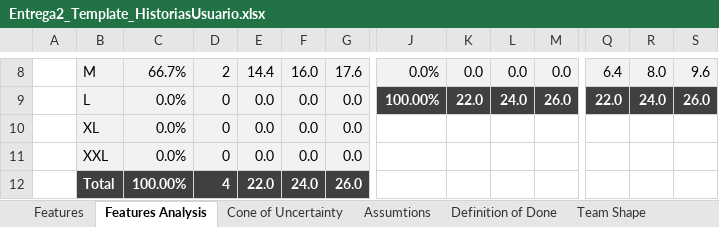
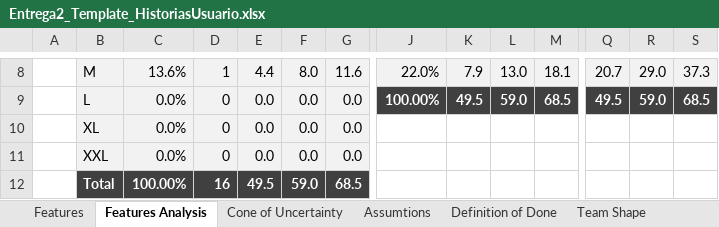
Before and after one commit to pablomanjarres/Magneto, an Excel workbook: docs/deliverables/delivery-2/document/Entrega2_Template_HistoriasUsuario.xlsx, sheet Features Analysis, drawn as a sheet; only a part is shown, gaps mark what is left out; values as stored, in another font and other column widths than the file's, no borders; charts and pictures not drawn; the diff covers the shown part only; the diff names each change by its address in the sheet, - before the commit and + after, or states it on an @@ line.

Commit message:
docs(entrega-2): spreadsheet, cone analysis and progress evidence (#55)
* docs(entrega-2): fill the stories spreadsheet and its cone

21 open stories with points, business uncertainty and technical complexity; Sprint 1 velocity; Team Shape with the team's roles.

* docs(entrega-2): analyse the cone of uncertainty

Link the spreadsheet, add the cone chart and explain where the uncertainty sits and how it shaped Sprint 2.

* docs(entrega-2): state what each member contributed

* docs(entrega-2): show the sprint 2 backlog on the board

* docs(entrega-2): justify the implemented percentage

* docs(entrega-2): add screenshots of registration, onboarding, dashboard and vacancies

* docs(entrega-2): show the screens built so far

* docs(entrega-2): update the checklist owners and status

```diff
--- a/docs/deliverables/delivery-2/document/Entrega2_Template_HistoriasUsuario.xlsx (sheet Features Analysis)
+++ b/docs/deliverables/delivery-2/document/Entrega2_Template_HistoriasUsuario.xlsx (sheet Features Analysis)
-C8: 66.7%
+C8: 13.6%
-D8: 2
+D8: 1
-E8: 14.4
+E8: 4.4
-F8: 16.0
+F8: 8.0
-G8: 17.6
+G8: 11.6
-J8: 0.0%
+J8: 22.0%
-K8: 0.0
+K8: 7.9
-L8: 0.0
+L8: 13.0
-M8: 0.0
+M8: 18.1
-Q8: 6.4
+Q8: 20.7
-R8: 8.0
+R8: 29.0
-S8: 9.6
+S8: 37.3
-K9: 22.0
+K9: 49.5
-L9: 24.0
+L9: 59.0
-M9: 26.0
+M9: 68.5
-Q9: 22.0
+Q9: 49.5
-R9: 24.0
+R9: 59.0
-S9: 26.0
+S9: 68.5
-D12: 4
+D12: 16
-E12: 22.0
+E12: 49.5
-F12: 24.0
+F12: 59.0
-G12: 26.0
+G12: 68.5
```
Also changed, not shown: 28 edited cells elsewhere in this sheet, sheet Features, sheet Team Shape, sheet Cone of Uncertainty, formulas that keep their value, charts or pictures, 11 other files.
